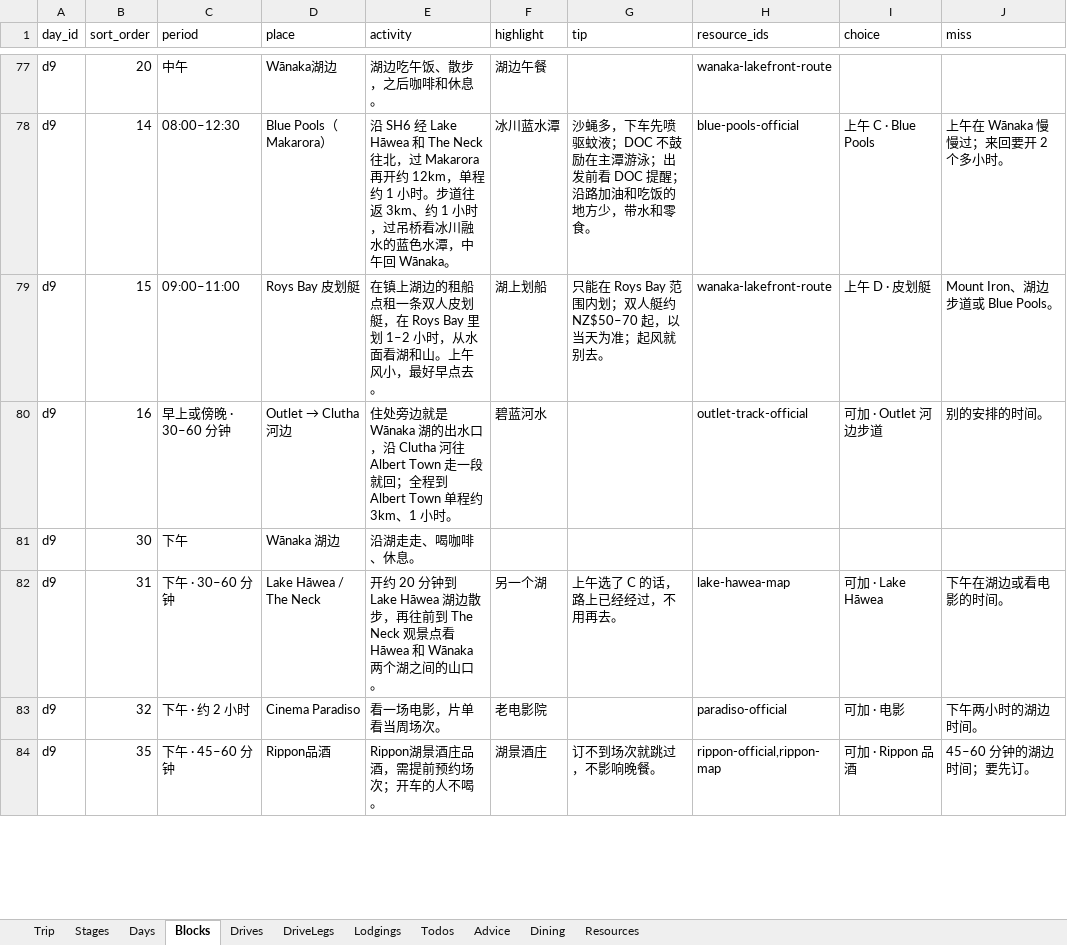
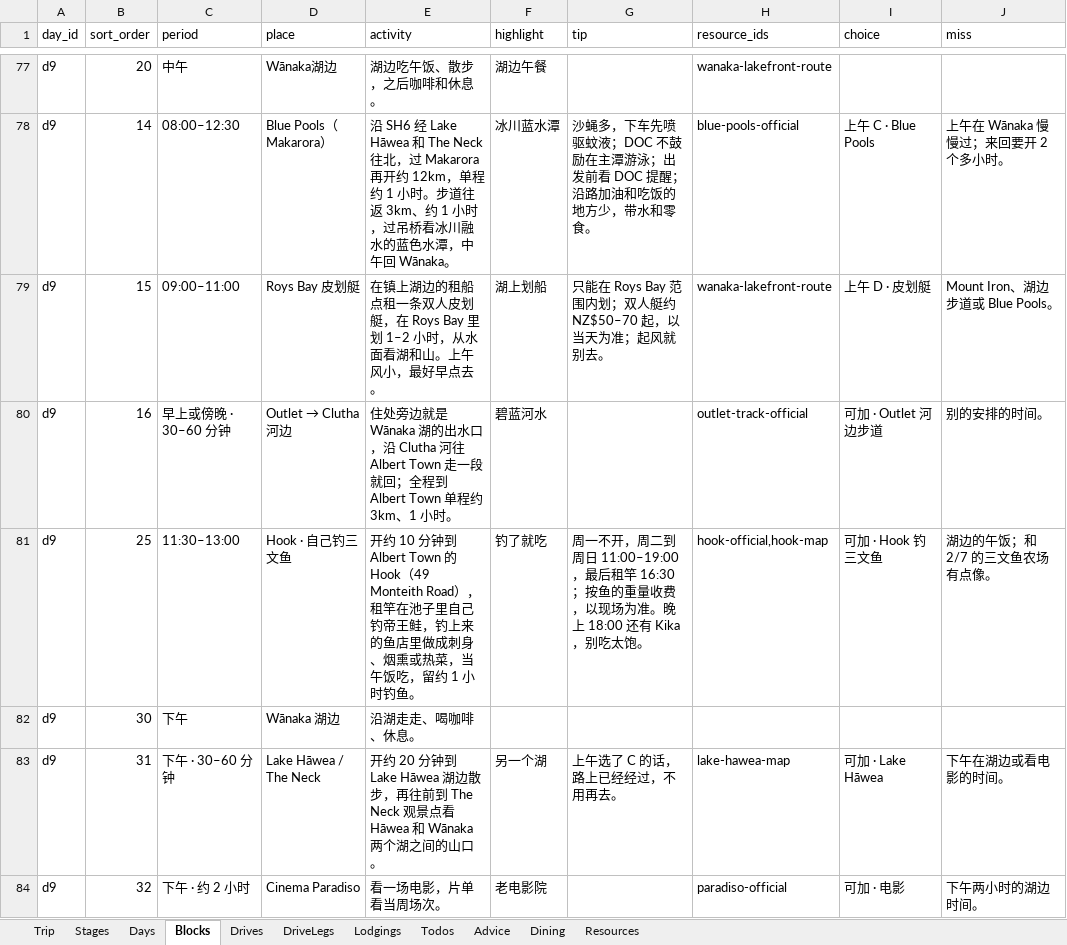
Before and after one commit to s413286943-cmyk/Aussie-Split, an Excel workbook: content/nz2027-itinerary.xlsx, sheet Blocks, drawn as a sheet; only a part is shown, gaps mark what is left out; the shorter side is filled out with more unchanged rows; values as stored, in another font and other column widths than the file's, no borders; the diff names each change by its address in the sheet, - before the commit and + after, or states it on an @@ line.

```diff
--- a/content/nz2027-itinerary.xlsx (sheet Blocks)
+++ b/content/nz2027-itinerary.xlsx (sheet Blocks)
+row 81: d9 | 25 | 11:30–13:00 | Hook · 自己钓三文鱼 | 开约 10 分钟到 Albert Town 的 Hook（49 Monteith Road），租竿在池子里自己钓帝王鲑，钓上来的鱼店里做成刺身、烟熏或热菜，当午饭吃，留约 1 小时钓鱼。 | 钓了就吃 | 周一不开，周二到周日 11:00–19:00，最后租竿 16:30；按鱼的重量收费，以现场为准。晚上 18:00 还有 Kika，别吃太饱。 | hook-official,hook-map | 可加 · Hook 钓三文鱼 | 湖边的午饭；和 2/7 的三文鱼农场有点像。
```
Also changed, not shown: sheet Resources, sheet Dining, 4 other files.
